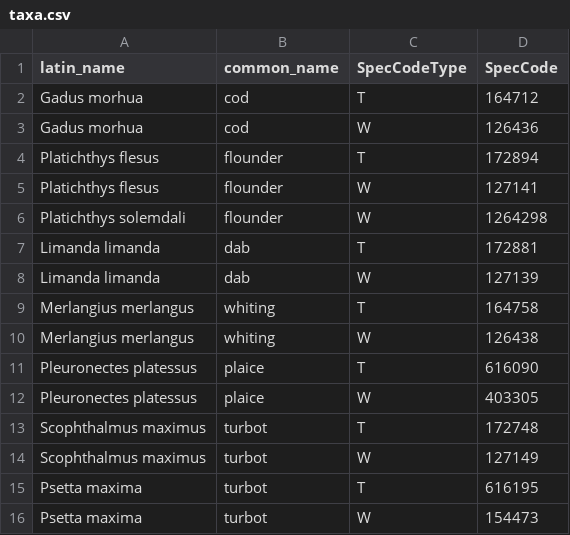
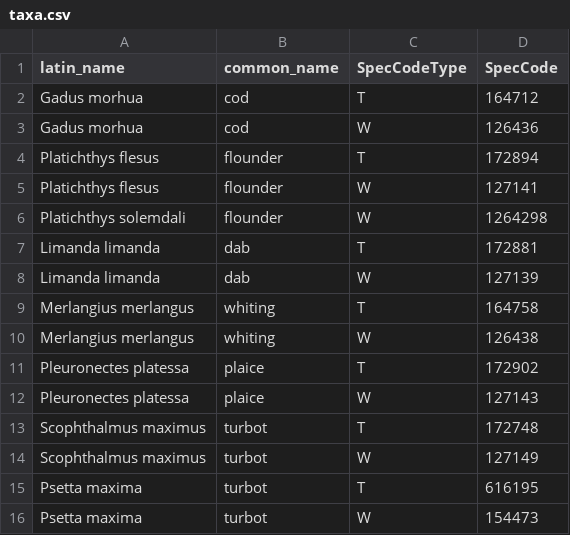
Before and after one commit to maxlindmark/BITS, a CSV file: output/taxa.csv, drawn as a sheet.

Commit message:
fix type in species name

```diff
--- a/output/taxa.csv
+++ b/output/taxa.csv
@@ -10,4 +10,4 @@ Merlangius merlangus,whiting,T,164758
 Merlangius merlangus,whiting,W,126438
-Pleuronectes platessus,plaice,T,616090
-Pleuronectes platessus,plaice,W,403305
+Pleuronectes platessa,plaice,T,172902
+Pleuronectes platessa,plaice,W,127143
 Scophthalmus maximus,turbot,T,172748
```
Also changed, not shown: 1 other file.
